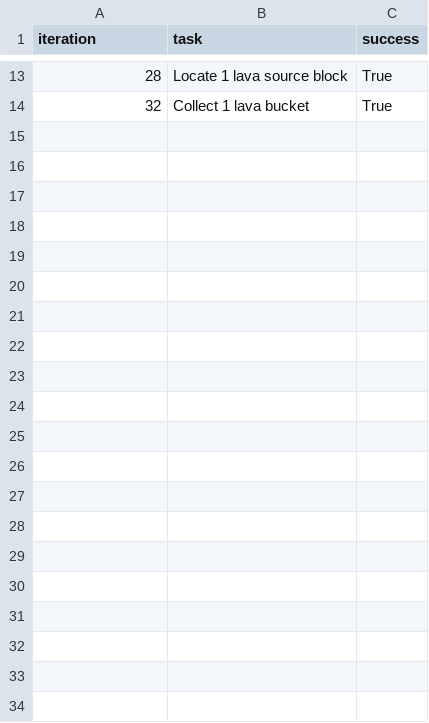
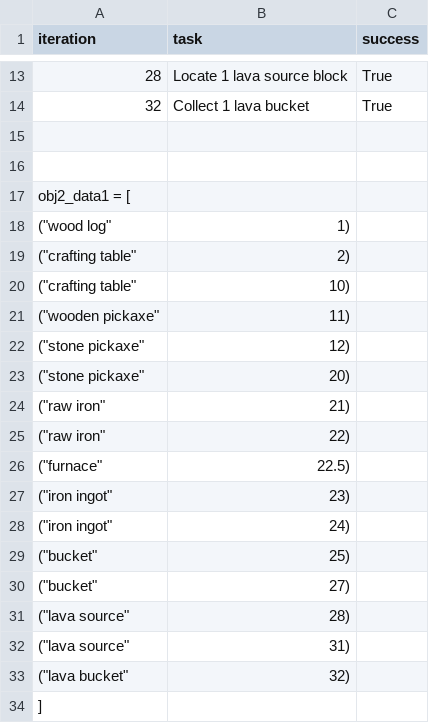
Before and after one commit to yoyoisaman/NTU-AI-Final-2025Spring, a CSV file: result/加強_lava_1.csv, drawn as a sheet; only a part is shown, gaps mark what is left out; the diff names each change by its address in the sheet, - before the commit and + after, or states it on an @@ line.

Commit message:
add visualization of decompose results

```diff
--- a/result/加強_lava_1.csv
+++ b/result/加強_lava_1.csv
+row 15: (empty)
+row 16: (empty)
+row 17: obj2_data1 = [
+row 18: ("wood log" | 1)
+row 19: ("crafting table" | 2)
+row 20: ("crafting table" | 10)
+row 21: ("wooden pickaxe" | 11)
+row 22: ("stone pickaxe" | 12)
+row 23: ("stone pickaxe" | 20)
+row 24: ("raw iron" | 21)
+row 25: ("raw iron" | 22)
+row 26: ("furnace" | 22.5)
+row 27: ("iron ingot" | 23)
+row 28: ("iron ingot" | 24)
+row 29: ("bucket" | 25)
+row 30: ("bucket" | 27)
+row 31: ("lava source" | 28)
+row 32: ("lava source" | 31)
+row 33: ("lava bucket" | 32)
+row 34: ]
```
Also changed, not shown: result/原版-撈岩漿-1.csv, 19 other files.
